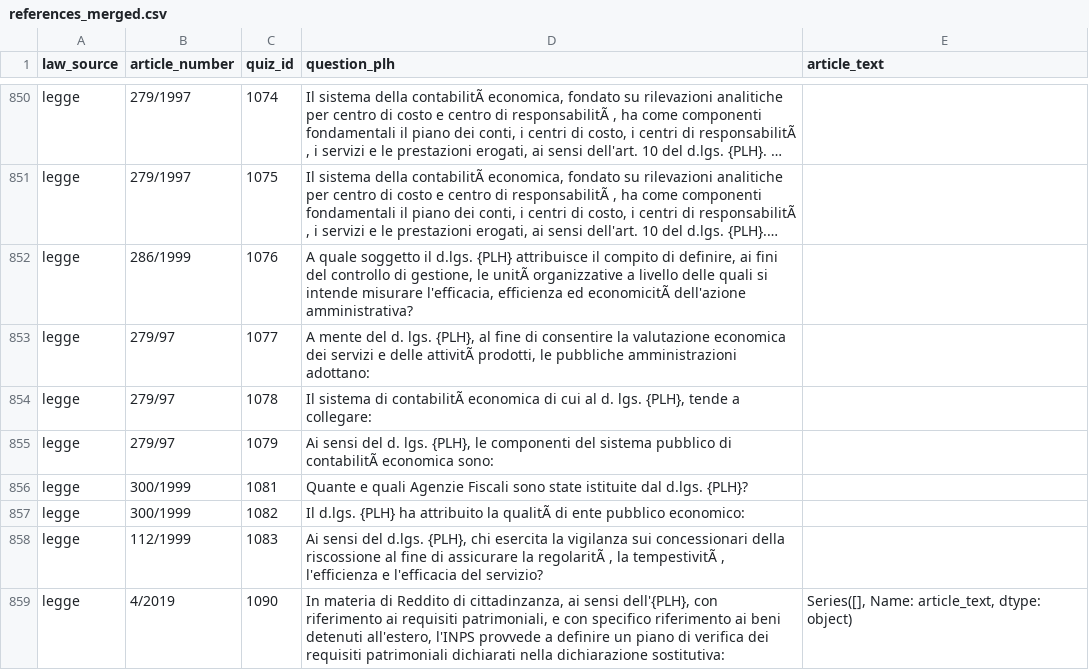
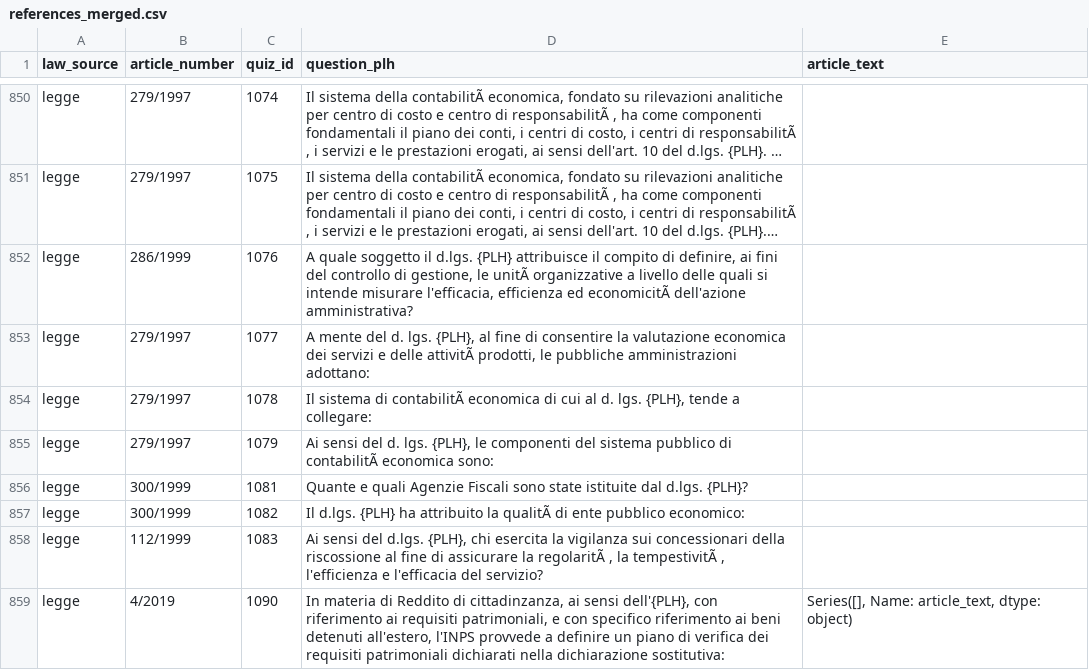
Before and after one commit to IGieckI/Thesis, a CSV file: Documents/Generated/references_merged.csv, drawn as a sheet; only a part is shown, gaps mark what is left out; long unchanged cells end in …; the diff covers the shown part only; the diff names each change by its address in the sheet, - before the commit and + after, or states it on an @@ line.

```diff
--- a/Documents/Generated/references_merged.csv
+++ b/Documents/Generated/references_merged.csv
-B853:B855 (article_number): 279/97
+B853:B855 (article_number): 279/1997
```
Also changed, not shown: 4 added rows, 4 removed rows and 9 edited cells elsewhere in this file, 17 other files.
